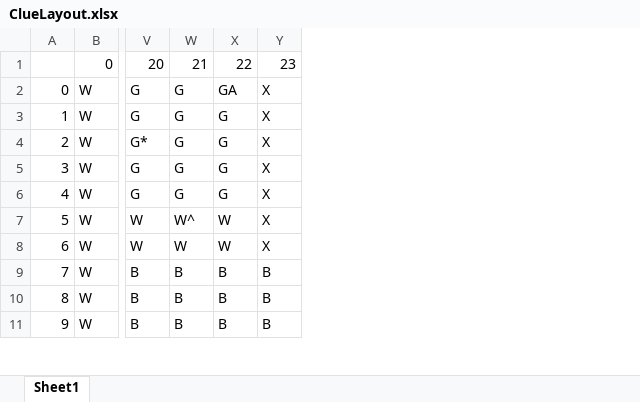
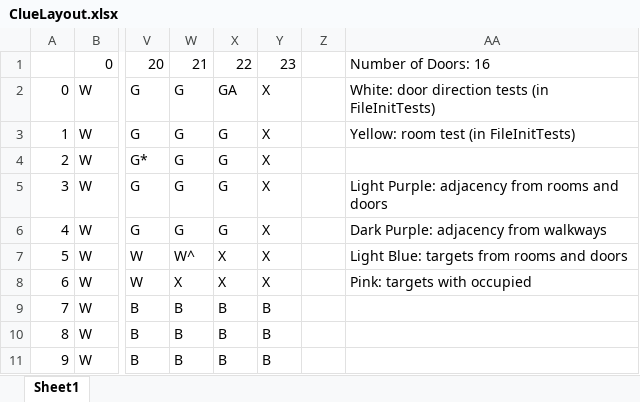
Before and after one commit to bguevel/ClueGame, an Excel workbook: data/ClueLayout.xlsx, sheet Sheet1, drawn as a sheet; only a part is shown, gaps mark what is left out; values as stored, in another font and other column widths than the file's, no cell formats; the diff names each change by its address in the sheet, - before the commit and + after, or states it on an @@ line.

Commit message:
Added all test stubs and some tests

```diff
--- a/data/ClueLayout.xlsx (sheet Sheet1)
+++ b/data/ClueLayout.xlsx (sheet Sheet1)
+column Z, empty
+column AA, rows 1-8: Number of Doors: 16 | White: door direction tests (in FileInitTests) | Yellow: room test (in FileInitTests) |  | Light Purple: adjacency from rooms and doors | Dark Purple: adjacency from walkways | Light Blue: targets from rooms and doors | Pink: targets with occupied
-X7:X8: W
+X7:X8: X
-W8: W
+W8: X
```
Also changed, not shown: cell formats, 8 other files.
